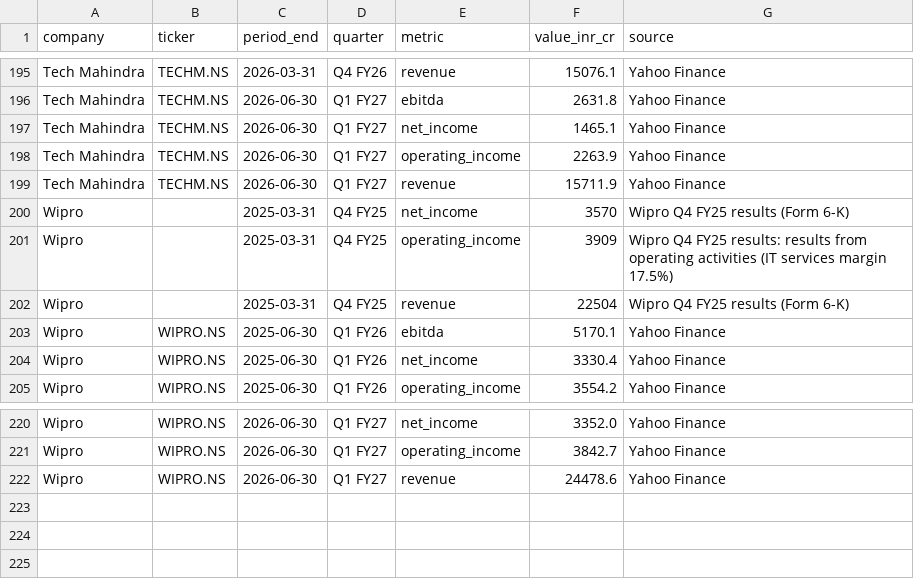
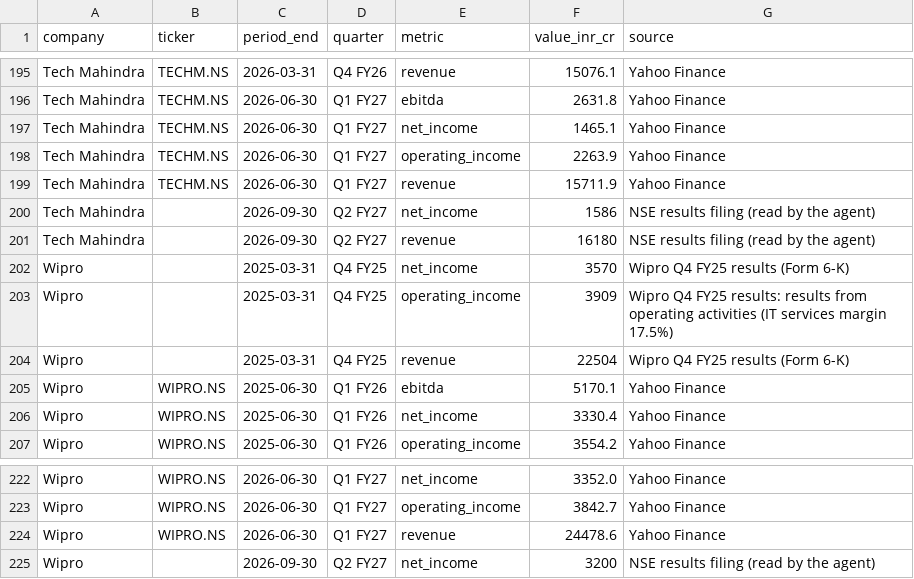
Before and after one commit to hrishi9635/India-it-agent, a CSV file: data/financials.csv, drawn as a sheet; only a part is shown, gaps mark what is left out; the diff names each change by its address in the sheet, - before the commit and + after, or states it on an @@ line.

Commit message:
Agent update 2026-10-15

```diff
--- a/data/financials.csv
+++ b/data/financials.csv
+row 200: Tech Mahindra |  | 2026-09-30 | Q2 FY27 | net_income | 1586 | NSE results filing (read by the agent)
+row 201: Tech Mahindra |  | 2026-09-30 | Q2 FY27 | revenue | 16180 | NSE results filing (read by the agent)
+row 225: Wipro |  | 2026-09-30 | Q2 FY27 | net_income | 3200 | NSE results filing (read by the agent)
```
Also changed, not shown: data/filed_financials.csv, data/market.csv, 6 other files.
